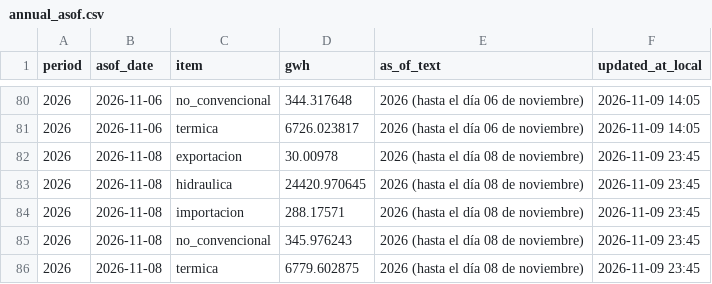
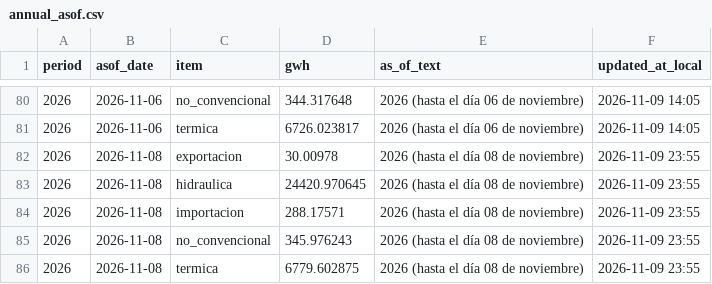
Before and after one commit to pabesjimenez/cenace-monitor, a CSV file: data/annual_asof.csv, drawn as a sheet; only a part is shown, gaps mark what is left out.

```diff
--- a/data/annual_asof.csv
+++ b/data/annual_asof.csv
@@ -81,6 +81,6 @@ period,asof_date,item,gwh,as_of_text,updated_at_local
 2026,2026-11-06,termica,6726.023817,2026 (hasta el día 06 de noviembre),2026-11-09 14:05
-2026,2026-11-08,exportacion,30.00978,2026 (hasta el día 08 de noviembre),2026-11-09 23:45
-2026,2026-11-08,hidraulica,24420.970645,2026 (hasta el día 08 de noviembre),2026-11-09 23:45
-2026,2026-11-08,importacion,288.17571,2026 (hasta el día 08 de noviembre),2026-11-09 23:45
-2026,2026-11-08,no_convencional,345.976243,2026 (hasta el día 08 de noviembre),2026-11-09 23:45
-2026,2026-11-08,termica,6779.602875,2026 (hasta el día 08 de noviembre),2026-11-09 23:45
+2026,2026-11-08,exportacion,30.00978,2026 (hasta el día 08 de noviembre),2026-11-09 23:55
+2026,2026-11-08,hidraulica,24420.970645,2026 (hasta el día 08 de noviembre),2026-11-09 23:55
+2026,2026-11-08,importacion,288.17571,2026 (hasta el día 08 de noviembre),2026-11-09 23:55
+2026,2026-11-08,no_convencional,345.976243,2026 (hasta el día 08 de noviembre),2026-11-09 23:55
+2026,2026-11-08,termica,6779.602875,2026 (hasta el día 08 de noviembre),2026-11-09 23:55
```
Also changed, not shown: data/monthly_asof.csv, data/period_summary.csv, 4 other files.
